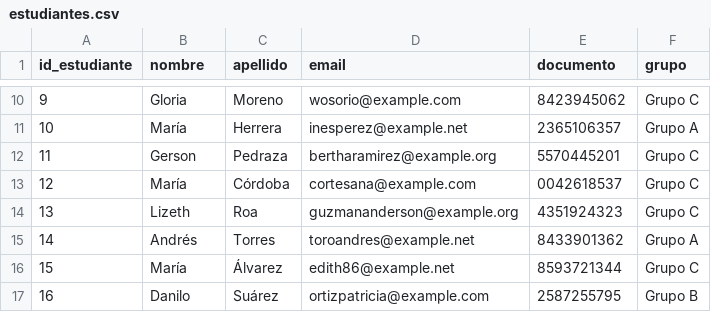
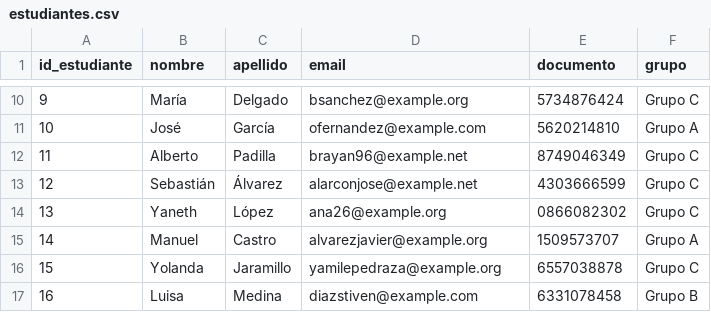
Before and after one commit to Pedro-2493/Sistema_Gestion_notas_grupo_8_Python, a CSV file: data/raw/estudiantes.csv, drawn as a sheet; only a part is shown, gaps mark what is left out; the diff covers the shown part only.

```diff
--- a/data/raw/estudiantes.csv
+++ b/data/raw/estudiantes.csv
@@ -10,8 +10,8 @@ id_estudiante,nombre,apellido,email,documento,grupo
-9,Gloria,Moreno,wosorio@example.com,8423945062,Grupo C
-10,María,Herrera,inesperez@example.net,2365106357,Grupo A
-11,Gerson,Pedraza,bertharamirez@example.org,5570445201,Grupo C
-12,María,Córdoba,cortesana@example.com,0042618537,Grupo C
-13,Lizeth,Roa,guzmananderson@example.org,4351924323,Grupo C
-14,Andrés,Torres,toroandres@example.net,8433901362,Grupo A
-15,María,Álvarez,edith86@example.net,8593721344,Grupo C
-16,Danilo,Suárez,ortizpatricia@example.com,2587255795,Grupo B
+9,María,Delgado,bsanchez@example.org,5734876424,Grupo C
+10,José,García,ofernandez@example.com,5620214810,Grupo A
+11,Alberto,Padilla,brayan96@example.net,8749046349,Grupo C
+12,Sebastián,Álvarez,alarconjose@example.net,4303666599,Grupo C
+13,Yaneth,López,ana26@example.org,0866082302,Grupo C
+14,Manuel,Castro,alvarezjavier@example.org,1509573707,Grupo A
+15,Yolanda,Jaramillo,yamilepedraza@example.org,6557038878,Grupo C
+16,Luisa,Medina,diazstiven@example.com,6331078458,Grupo B
```
Also changed, not shown: 168 edited cells elsewhere in this file, data/processed/datos_limpios.csv, data/raw/notas.csv, 7 other files.
